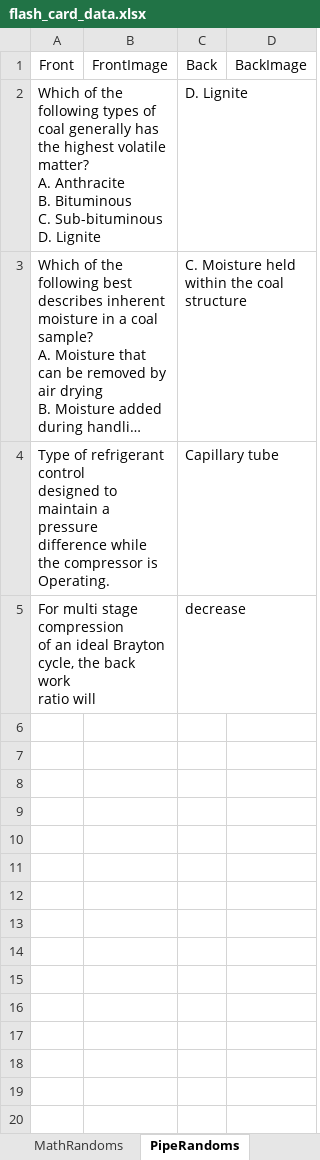
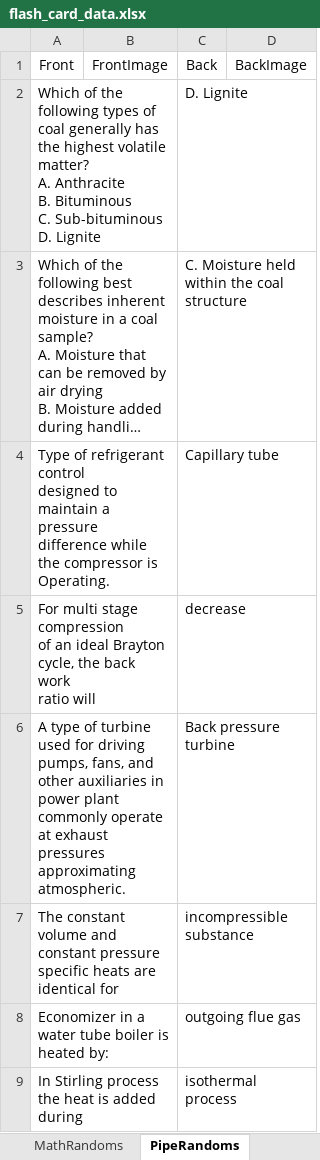
Before and after one commit to zipog/zipog.github.io, an Excel workbook: excel_files/flash_card_data.xlsx, sheet PipeRandoms, drawn as a sheet; long unchanged cells end in …; values as stored, in another font and other column widths than the file's, no borders; the diff names each change by its address in the sheet, - before the commit and + after, or states it on an @@ line.

```diff
--- a/excel_files/flash_card_data.xlsx (sheet PipeRandoms)
+++ b/excel_files/flash_card_data.xlsx (sheet PipeRandoms)
+row 6: A type of turbine used for driving pumps, fans, and other auxiliaries in power plant commonly operate at exhaust pressures approximating atmospheric. |  | Back pressure turbine
+row 7: The constant volume and constant pressure specific heats are identical for |  | incompressible substance
+row 8: Economizer in a water tube boiler is heated by: |  | outgoing flue gas
+row 9: In Stirling process the heat is added during |  | isothermal process
```
Also changed, not shown: sheet MDRandoms, sheet Constants, sheet Conversions.
